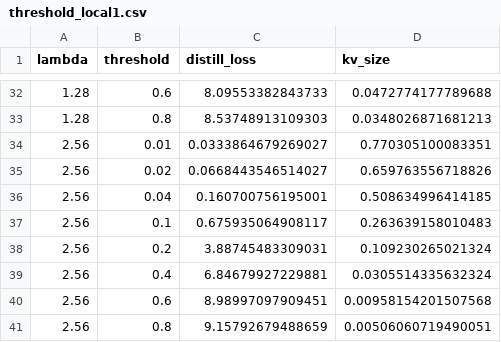
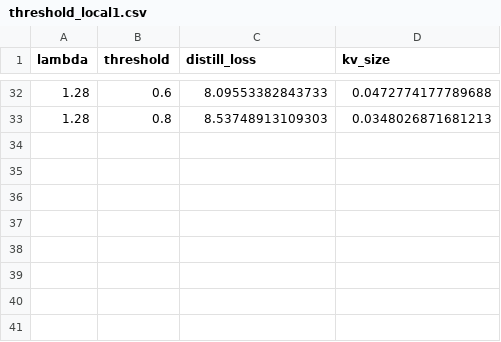
Before and after one commit to lashhw/llama-sparse-figures, a CSV file: data/threshold_local1.csv, drawn as a sheet; only a part is shown, gaps mark what is left out; the diff names each change by its address in the sheet, - before the commit and + after, or states it on an @@ line.

Commit message:
remove 2.56 in threshold_local1

```diff
--- a/data/threshold_local1.csv
+++ b/data/threshold_local1.csv
-row 34: 2.56 | 0.01 | 0.0333864679269027 | 0.770305100083351
-row 35: 2.56 | 0.02 | 0.0668443546514027 | 0.659763556718826
-row 36: 2.56 | 0.04 | 0.160700756195001 | 0.508634996414185
-row 37: 2.56 | 0.1 | 0.675935064908117 | 0.263639158010483
-row 38: 2.56 | 0.2 | 3.88745483309031 | 0.109230265021324
-row 39: 2.56 | 0.4 | 6.84679927229881 | 0.0305514335632324
-row 40: 2.56 | 0.6 | 8.98997097909451 | 0.00958154201507568
-row 41: 2.56 | 0.8 | 9.15792679488659 | 0.00506060719490051
```
